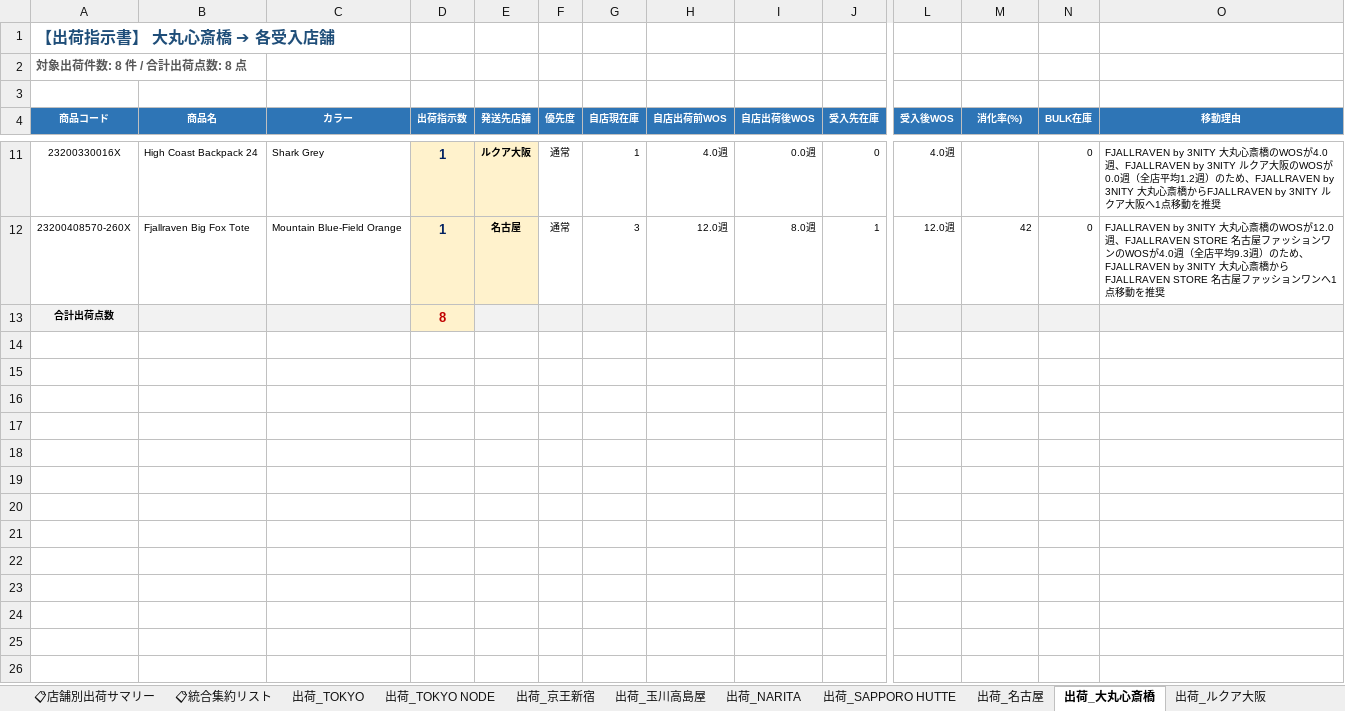
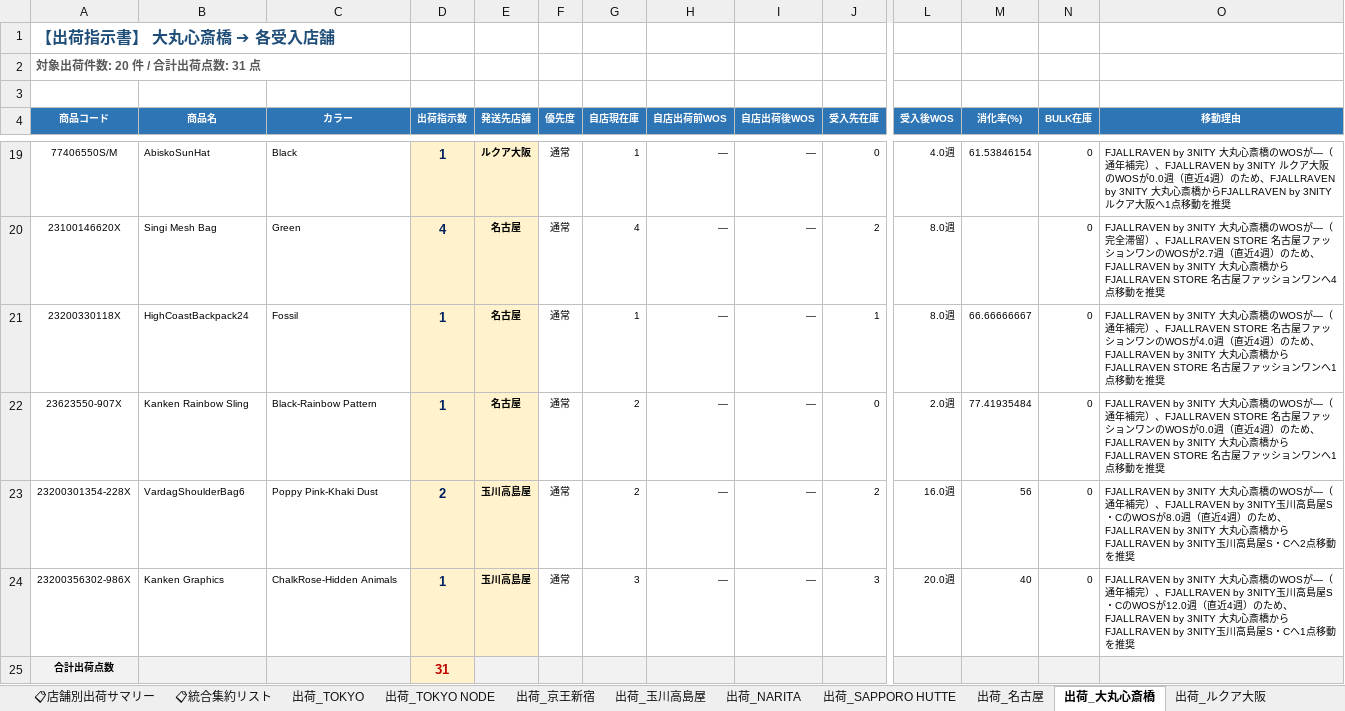
Before and after one commit to kxnxgx/WOS, an Excel workbook: WOS_Report_店舗出荷.xlsx, sheet 出荷_大丸心斎橋, drawn as a sheet; only a part is shown, gaps mark what is left out; values as stored, in another font and other column widths than the file's, no borders; removed rows and columns are numbered as before the commit, all else as after; rows hold the shown columns only; the diff covers the shown part only; the diff names each change by its address in the sheet, - before the commit and + after, or states it on an @@ line.

Commit message:
feat: 新アルゴリズム（通年補完＋おまとめ＋NARITA閉店）の実装とレポート再生成

```diff
--- a/WOS_Report_店舗出荷.xlsx (sheet 出荷_大丸心斎橋)
+++ b/WOS_Report_店舗出荷.xlsx (sheet 出荷_大丸心斎橋)
-A2 (商品コード): 対象出荷件数: 8 件 / 合計出荷点数: 8 点
+A2 (商品コード): 対象出荷件数: 20 件 / 合計出荷点数: 31 点
-A19 (商品コード): 23200330016X
+A19 (商品コード): 77406550S/M
-B19 (商品名): High Coast Backpack 24
+B19 (商品名): AbiskoSunHat
-C19 (カラー): Shark Grey
+C19 (カラー): Black
-H19 (自店出荷前WOS): 4.0週
+H19 (自店出荷前WOS): —
-I19 (自店出荷後WOS): 0.0週
+I19 (自店出荷後WOS): —
-M19 (消化率(%)): (empty)
+M19 (消化率(%)): 61.53846154
-O19 (移動理由): …橋のWOSが4.0週、FJALLRAVEN by 3NITY ルクア大阪のWOSが0.0週（全店平均1.2週）のた…
+O19 (移動理由): …橋のWOSが—（通年補完）、FJALLRAVEN by 3NITY ルクア大阪のWOSが0.0週（直近4週）のた…
-row 12: 23200408570-260X | Fjallraven Big Fox Tote | Mountain Blue-Field Orange | 1 | 名古屋 | 通常 | 3 | 12.0週 | 8.0週 | 1 | 12.0週 | 42 | 0 | FJALLRAVEN by 3NITY 大丸心斎橋のWOSが12.0週、FJALLRAVEN STORE 名古屋ファッションワンのWOSが4.0週（全店平均9.3週）のため、FJALLRAVEN by 3NITY 大丸心斎橋からFJALLRAVEN STORE 名古屋ファッションワンへ1点移動を推奨
+row 20: 23100146620X | Singi Mesh Bag | Green | 4 | 名古屋 | 通常 | 4 | — | — | 2 | 8.0週 |  | 0 | FJALLRAVEN by 3NITY 大丸心斎橋のWOSが—（完全滞留）、FJALLRAVEN STORE 名古屋ファッションワンのWOSが2.7週（直近4週）のため、FJALLRAVEN by 3NITY 大丸心斎橋からFJALLRAVEN STORE 名古屋ファッションワンへ4点移動を推奨
+row 21: 23200330118X | HighCoastBackpack24 | Fossil | 1 | 名古屋 | 通常 | 1 | — | — | 1 | 8.0週 | 66.66666667 | 0 | FJALLRAVEN by 3NITY 大丸心斎橋のWOSが—（通年補完）、FJALLRAVEN STORE 名古屋ファッションワンのWOSが4.0週（直近4週）のため、FJALLRAVEN by 3NITY 大丸心斎橋からFJALLRAVEN STORE 名古屋ファッションワンへ1点移動を推奨
+row 22: 23623550-907X | Kanken Rainbow Sling | Black-Rainbow Pattern | 1 | 名古屋 | 通常 | 2 | — | — | 0 | 2.0週 | 77.41935484 | 0 | FJALLRAVEN by 3NITY 大丸心斎橋のWOSが—（通年補完）、FJALLRAVEN STORE 名古屋ファッションワンのWOSが0.0週（直近4週）のため、FJALLRAVEN by 3NITY 大丸心斎橋からFJALLRAVEN STORE 名古屋ファッションワンへ1点移動を推奨
+row 23: 23200301354-228X | VardagShoulderBag6 | Poppy Pink-Khaki Dust | 2 | 玉川高島屋 | 通常 | 2 | — | — | 2 | 16.0週 | 56 | 0 | FJALLRAVEN by 3NITY 大丸心斎橋のWOSが—（通年補完）、FJALLRAVEN by 3NITY玉川高島屋S・CのWOSが8.0週（直近4週）のため、FJALLRAVEN by 3NITY 大丸心斎橋からFJALLRAVEN by 3NITY玉川高島屋S・Cへ2点移動を推奨
+row 24: 23200356302-986X | Kanken Graphics | ChalkRose-Hidden Animals | 1 | 玉川高島屋 | 通常 | 3 | — | — | 3 | 20.0週 | 40 | 0 | FJALLRAVEN by 3NITY 大丸心斎橋のWOSが—（通年補完）、FJALLRAVEN by 3NITY玉川高島屋S・CのWOSが12.0週（直近4週）のため、FJALLRAVEN by 3NITY 大丸心斎橋からFJALLRAVEN by 3NITY玉川高島屋S・Cへ1点移動を推奨
-D25 (出荷指示数): 8
+D25 (出荷指示数): 31
```
Also changed, not shown: 14 added rows and 6 removed rows elsewhere in this sheet, sheet 📋統合集約リスト, sheet 出荷_京王新宿, sheet 出荷_名古屋, sheet 出荷_玉川高島屋, sheet 出荷_SAPPORO HUTTE, sheet 出荷_TOKYO NODE, 4 more sheets, 1 other file.
